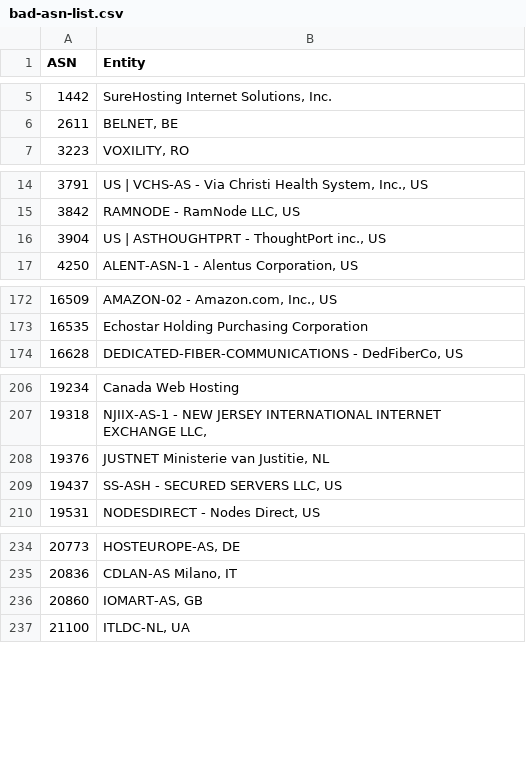
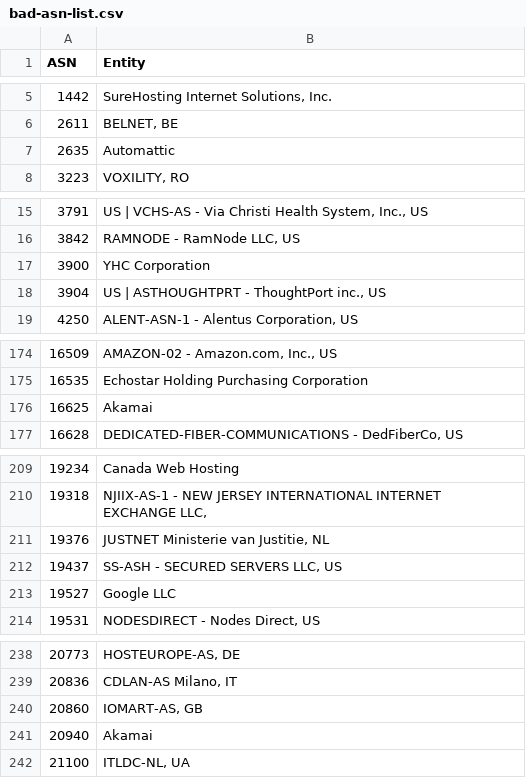
Before and after one commit to Novezeil/bad-asn-list, a CSV file: bad-asn-list.csv, drawn as a sheet; only a part is shown, gaps mark what is left out; the diff covers the shown part only.

Commit message:
Update bad-asn-list.csv

```diff
--- a/bad-asn-list.csv
+++ b/bad-asn-list.csv
@@ -6,2 +6,3 @@ ASN,Entity
 2611,"BELNET, BE"
+2635,"Automattic"
 3223,"VOXILITY, RO"
@@ -15,2 +16,3 @@ ASN,Entity
 3842,"RAMNODE - RamNode LLC, US"
+3900,"YHC Corporation"
 3904,"US | ASTHOUGHTPRT - ThoughtPort inc., US"
@@ -173,2 +175,3 @@ ASN,Entity
 16535,"Echostar Holding Purchasing Corporation"
+16625,"Akamai"
 16628,"DEDICATED-FIBER-COMMUNICATIONS - DedFiberCo, US"
@@ -209,2 +212,3 @@ ASN,Entity
 19437,"SS-ASH - SECURED SERVERS LLC, US"
+19527,"Google LLC"
 19531,"NODESDIRECT - Nodes Direct, US"
@@ -236,2 +240,3 @@ ASN,Entity
 20860,"IOMART-AS, GB"
+20940,"Akamai"
 21100,"ITLDC-NL, UA"
```
Also changed, not shown: 5 added rows elsewhere in this file.
